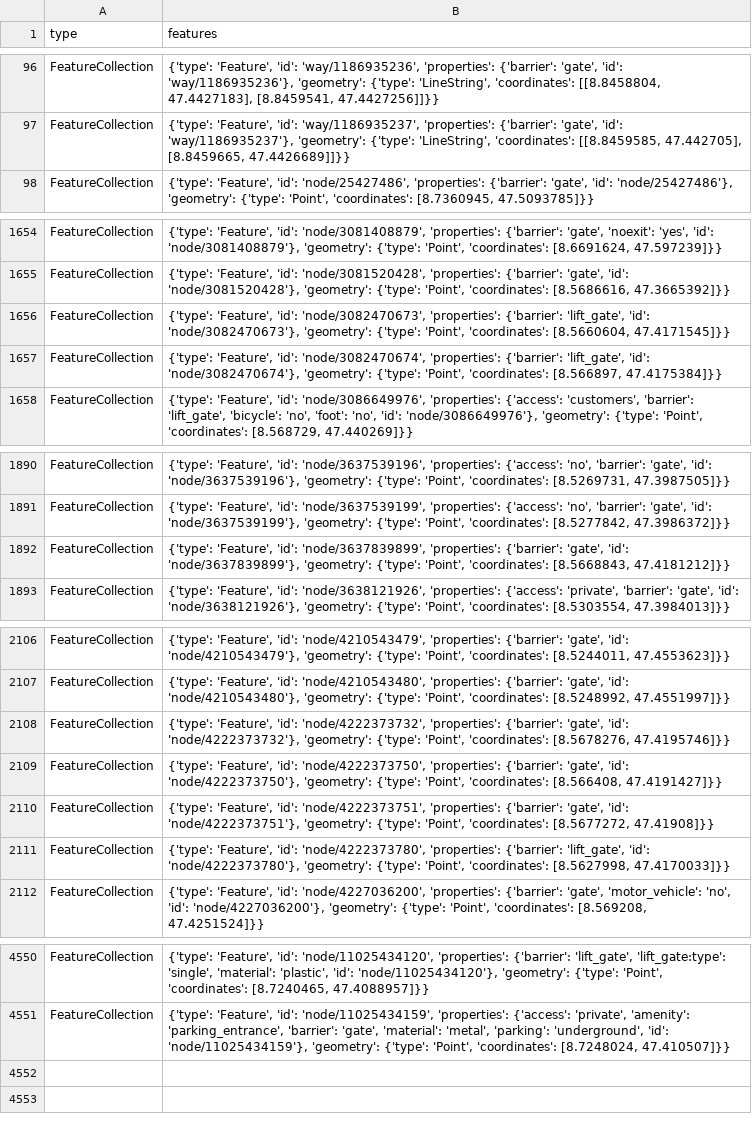
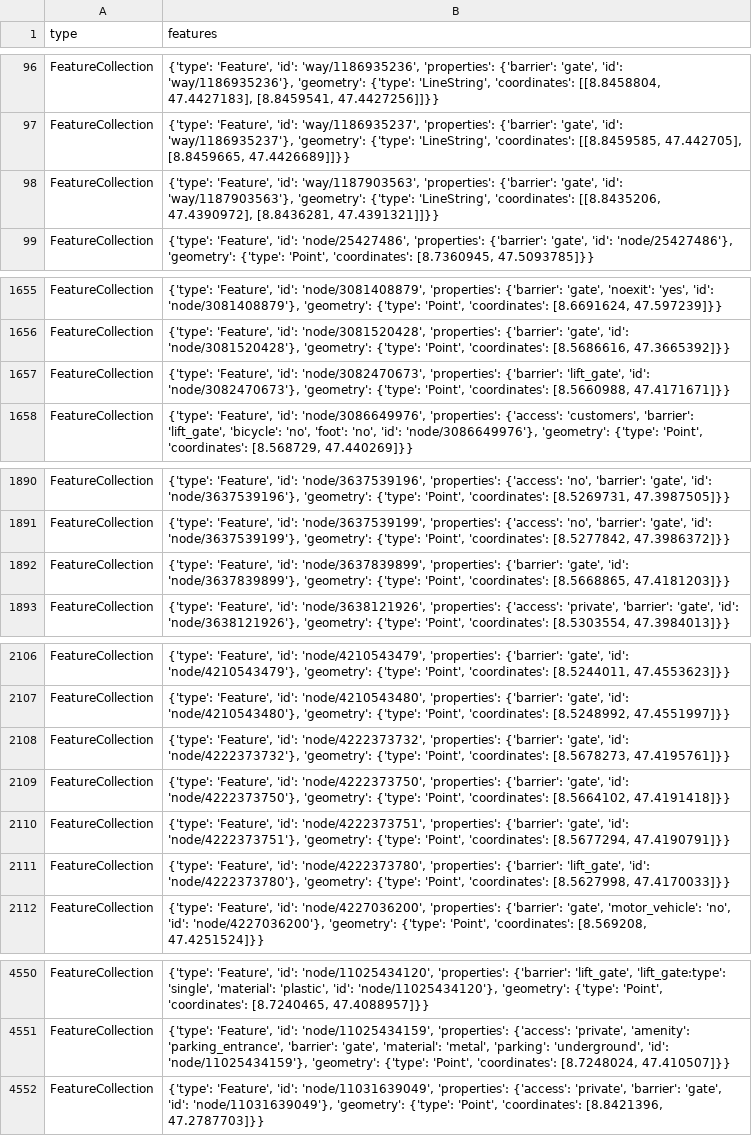
Before and after one commit to chnuessli/elz-data, a CSV file: data/csv/access/gates/gates_kt_zh.csv, drawn as a sheet; only a part is shown, gaps mark what is left out.

```diff
--- a/data/csv/access/gates/gates_kt_zh.csv
+++ b/data/csv/access/gates/gates_kt_zh.csv
@@ -97,2 +97,3 @@ FeatureCollection,"{'type': 'Feature', 'id': 'way/1186935236', 'properties': {'b
 FeatureCollection,"{'type': 'Feature', 'id': 'way/1186935237', 'properties': {'barrier': 'gate', 'id': 'way/1186935237'}, 'geometry': {'type': 'LineString', 'coordinates': [[8.8459585, 47.442705], [8.8459665, 47.4426689]]}}"
+FeatureCollection,"{'type': 'Feature', 'id': 'way/1187903563', 'properties': {'barrier': 'gate', 'id': 'way/1187903563'}, 'geometry': {'type': 'LineString', 'coordinates': [[8.8435206, 47.4390972], [8.8436281, 47.4391321]]}}"
 FeatureCollection,"{'type': 'Feature', 'id': 'node/25427486', 'properties': {'barrier': 'gate', 'id': 'node/25427486'}, 'geometry': {'type': 'Point', 'coordinates': [8.7360945, 47.5093785]}}"
@@ -1655,4 +1656,3 @@ FeatureCollection,"{'type': 'Feature', 'id': 'node/3081408879', 'properties': {'
 FeatureCollection,"{'type': 'Feature', 'id': 'node/3081520428', 'properties': {'barrier': 'gate', 'id': 'node/3081520428'}, 'geometry': {'type': 'Point', 'coordinates': [8.5686616, 47.3665392]}}"
-FeatureCollection,"{'type': 'Feature', 'id': 'node/3082470673', 'properties': {'barrier': 'lift_gate', 'id': 'node/3082470673'}, 'geometry': {'type': 'Point', 'coordinates': [8.5660604, 47.4171545]}}"
-FeatureCollection,"{'type': 'Feature', 'id': 'node/3082470674', 'properties': {'barrier': 'lift_gate', 'id': 'node/3082470674'}, 'geometry': {'type': 'Point', 'coordinates': [8.566897, 47.4175384]}}"
+FeatureCollection,"{'type': 'Feature', 'id': 'node/3082470673', 'properties': {'barrier': 'lift_gate', 'id': 'node/3082470673'}, 'geometry': {'type': 'Point', 'coordinates': [8.5660988, 47.4171671]}}"
 FeatureCollection,"{'type': 'Feature', 'id': 'node/3086649976', 'properties': {'access': 'customers', 'barrier': 'lift_gate', 'bicycle': 'no', 'foot': 'no', 'id': 'node/3086649976'}, 'geometry': {'type': 'Point', 'coordinates': [8.568729, 47.440269]}}"
@@ -1891,3 +1891,3 @@ FeatureCollection,"{'type': 'Feature', 'id': 'node/3637539196', 'properties': {'
 FeatureCollection,"{'type': 'Feature', 'id': 'node/3637539199', 'properties': {'access': 'no', 'barrier': 'gate', 'id': 'node/3637539199'}, 'geometry': {'type': 'Point', 'coordinates': [8.5277842, 47.3986372]}}"
-FeatureCollection,"{'type': 'Feature', 'id': 'node/3637839899', 'properties': {'barrier': 'gate', 'id': 'node/3637839899'}, 'geometry': {'type': 'Point', 'coordinates': [8.5668843, 47.4181212]}}"
+FeatureCollection,"{'type': 'Feature', 'id': 'node/3637839899', 'properties': {'barrier': 'gate', 'id': 'node/3637839899'}, 'geometry': {'type': 'Point', 'coordinates': [8.5668865, 47.4181203]}}"
 FeatureCollection,"{'type': 'Feature', 'id': 'node/3638121926', 'properties': {'access': 'private', 'barrier': 'gate', 'id': 'node/3638121926'}, 'geometry': {'type': 'Point', 'coordinates': [8.5303554, 47.3984013]}}"
@@ -2107,5 +2107,5 @@ FeatureCollection,"{'type': 'Feature', 'id': 'node/4210543479', 'properties': {'
 FeatureCollection,"{'type': 'Feature', 'id': 'node/4210543480', 'properties': {'barrier': 'gate', 'id': 'node/4210543480'}, 'geometry': {'type': 'Point', 'coordinates': [8.5248992, 47.4551997]}}"
-FeatureCollection,"{'type': 'Feature', 'id': 'node/4222373732', 'properties': {'barrier': 'gate', 'id': 'node/4222373732'}, 'geometry': {'type': 'Point', 'coordinates': [8.5678276, 47.4195746]}}"
-FeatureCollection,"{'type': 'Feature', 'id': 'node/4222373750', 'properties': {'barrier': 'gate', 'id': 'node/4222373750'}, 'geometry': {'type': 'Point', 'coordinates': [8.566408, 47.4191427]}}"
-FeatureCollection,"{'type': 'Feature', 'id': 'node/4222373751', 'properties': {'barrier': 'gate', 'id': 'node/4222373751'}, 'geometry': {'type': 'Point', 'coordinates': [8.5677272, 47.41908]}}"
+FeatureCollection,"{'type': 'Feature', 'id': 'node/4222373732', 'properties': {'barrier': 'gate', 'id': 'node/4222373732'}, 'geometry': {'type': 'Point', 'coordinates': [8.5678273, 47.4195761]}}"
+FeatureCollection,"{'type': 'Feature', 'id': 'node/4222373750', 'properties': {'barrier': 'gate', 'id': 'node/4222373750'}, 'geometry': {'type': 'Point', 'coordinates': [8.5664102, 47.4191418]}}"
+FeatureCollection,"{'type': 'Feature', 'id': 'node/4222373751', 'properties': {'barrier': 'gate', 'id': 'node/4222373751'}, 'geometry': {'type': 'Point', 'coordinates': [8.5677294, 47.4190791]}}"
 FeatureCollection,"{'type': 'Feature', 'id': 'node/4222373780', 'properties': {'barrier': 'lift_gate', 'id': 'node/4222373780'}, 'geometry': {'type': 'Point', 'coordinates': [8.5627998, 47.4170033]}}"
@@ -4551 +4551,2 @@ FeatureCollection,"{'type': 'Feature', 'id': 'node/11025434120', 'properties': {
 FeatureCollection,"{'type': 'Feature', 'id': 'node/11025434159', 'properties': {'access': 'private', 'amenity': 'parking_entrance', 'barrier': 'gate', 'material': 'metal', 'parking': 'underground', 'id': 'node/11025434159'}, 'geometry': {'type': 'Point', 'coordinates': [8.7248024, 47.410507]}}"
+FeatureCollection,"{'type': 'Feature', 'id': 'node/11031639049', 'properties': {'access': 'private', 'barrier': 'gate', 'id': 'node/11031639049'}, 'geometry': {'type': 'Point', 'coordinates': [8.8421396, 47.2787703]}}"
```
Also changed, not shown: data/csv/facilities/nursing_home/nursing_home_dispo_srz.csv, data/csv/facilities/nursing_home/nursing_home_kt_zh.csv, 12 other files.
